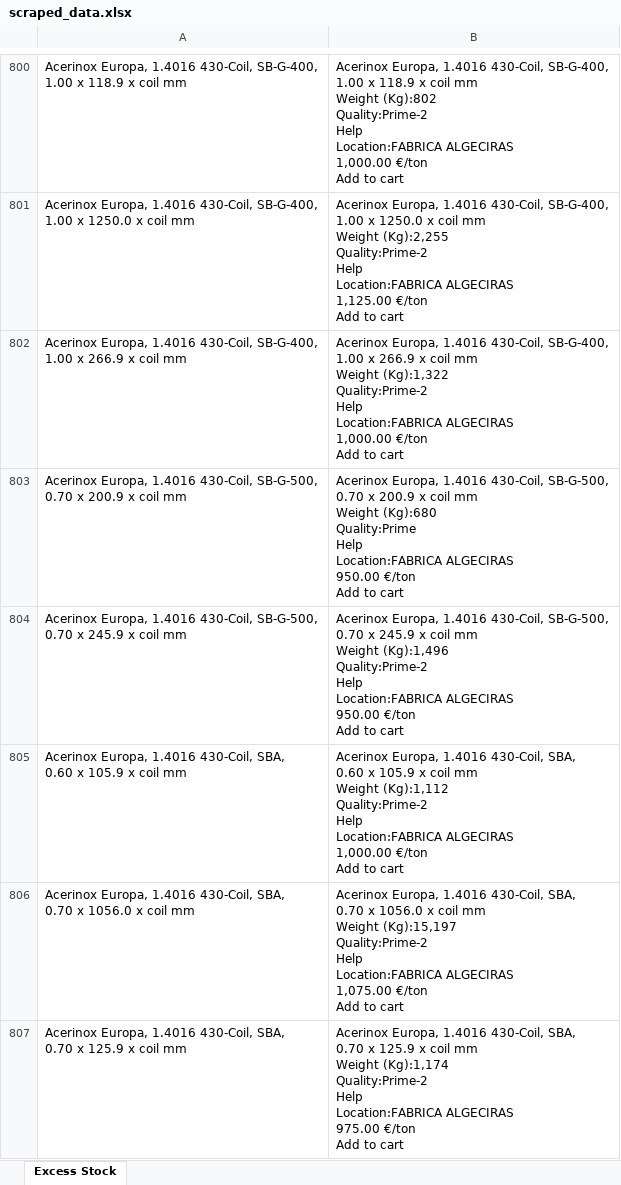
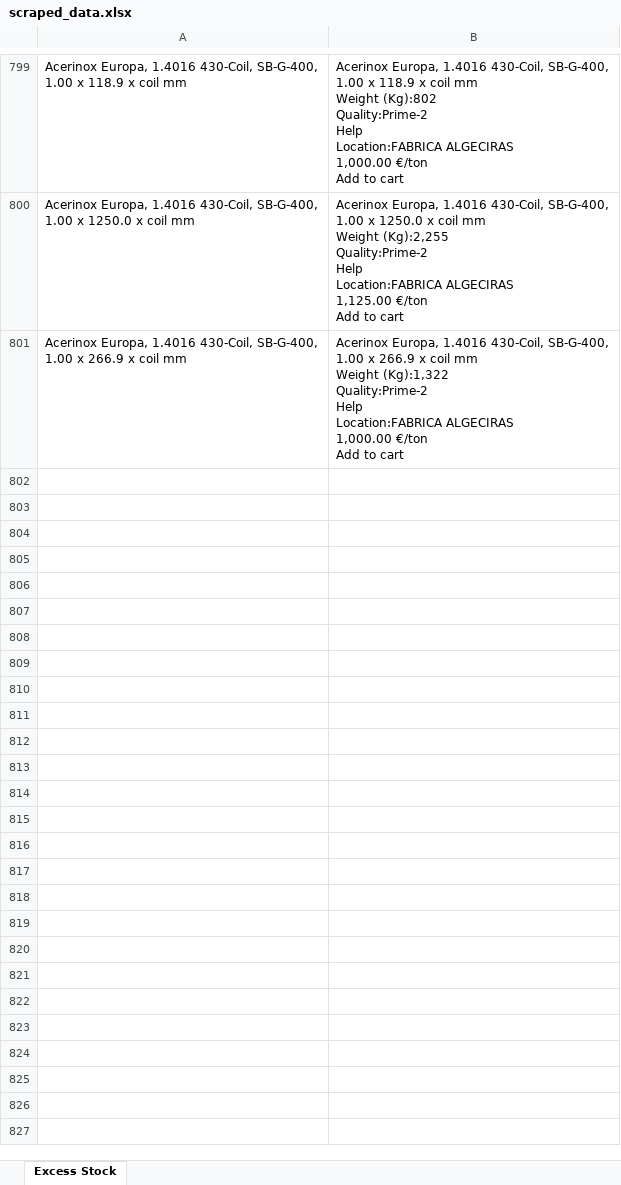
Before and after one commit to Mokax1/inv-scraper, an Excel workbook: scraped_data.xlsx, sheet Excess Stock, drawn as a sheet; only a part is shown, gaps mark what is left out; values as stored, in another font and other column widths than the file's, no borders; removed rows and columns are numbered as before the commit, all else as after; ↵ is a line break in a cell; the diff covers the shown part only; the diff names each change by its address in the sheet, - before the commit and + after, or states it on an @@ line.

```diff
--- a/scraped_data.xlsx (sheet Excess Stock)
+++ b/scraped_data.xlsx (sheet Excess Stock)
-row 803: Acerinox Europa, 1.4016 430-Coil, SB-G-500, ↵ 0.70 x 200.9 x coil mm | Acerinox Europa, 1.4016 430-Coil, SB-G-500, ↵ 0.70 x 200.9 x coil mm ↵ Weight (Kg):680 ↵ Quality:Prime ↵ Help ↵ Location:FABRICA ALGECIRAS ↵ 950.00 €/ton ↵ Add to cart
-row 804: Acerinox Europa, 1.4016 430-Coil, SB-G-500, ↵ 0.70 x 245.9 x coil mm | Acerinox Europa, 1.4016 430-Coil, SB-G-500, ↵ 0.70 x 245.9 x coil mm ↵ Weight (Kg):1,496 ↵ Quality:Prime-2 ↵ Help ↵ Location:FABRICA ALGECIRAS ↵ 950.00 €/ton ↵ Add to cart
-row 805: Acerinox Europa, 1.4016 430-Coil, SBA, ↵ 0.60 x 105.9 x coil mm | Acerinox Europa, 1.4016 430-Coil, SBA, ↵ 0.60 x 105.9 x coil mm ↵ Weight (Kg):1,112 ↵ Quality:Prime-2 ↵ Help ↵ Location:FABRICA ALGECIRAS ↵ 1,000.00 €/ton ↵ Add to cart
-row 806: Acerinox Europa, 1.4016 430-Coil, SBA, ↵ 0.70 x 1056.0 x coil mm | Acerinox Europa, 1.4016 430-Coil, SBA, ↵ 0.70 x 1056.0 x coil mm ↵ Weight (Kg):15,197 ↵ Quality:Prime-2 ↵ Help ↵ Location:FABRICA ALGECIRAS ↵ 1,075.00 €/ton ↵ Add to cart
-row 807: Acerinox Europa, 1.4016 430-Coil, SBA, ↵ 0.70 x 125.9 x coil mm | Acerinox Europa, 1.4016 430-Coil, SBA, ↵ 0.70 x 125.9 x coil mm ↵ Weight (Kg):1,174 ↵ Quality:Prime-2 ↵ Help ↵ Location:FABRICA ALGECIRAS ↵ 975.00 €/ton ↵ Add to cart
```
Also changed, not shown: 4 added rows, 205 removed rows, 8 moved rows and 2 edited cells elsewhere in this sheet, arvedi_data.xlsx, 1 other file.
